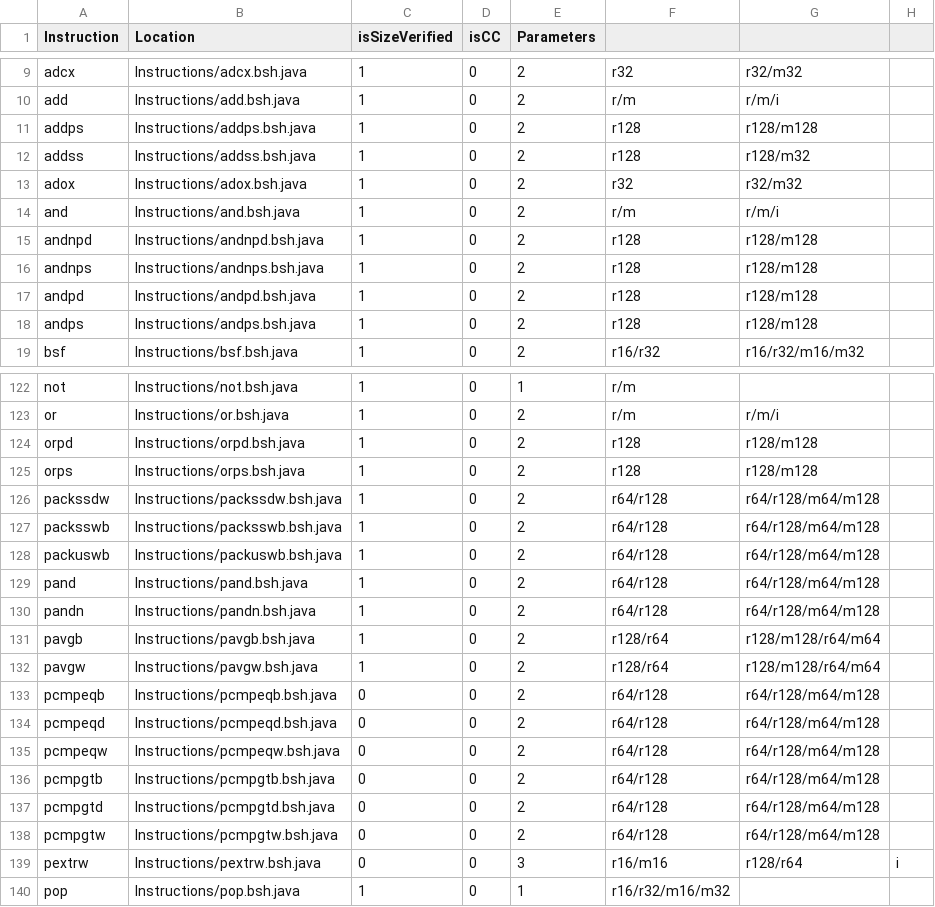
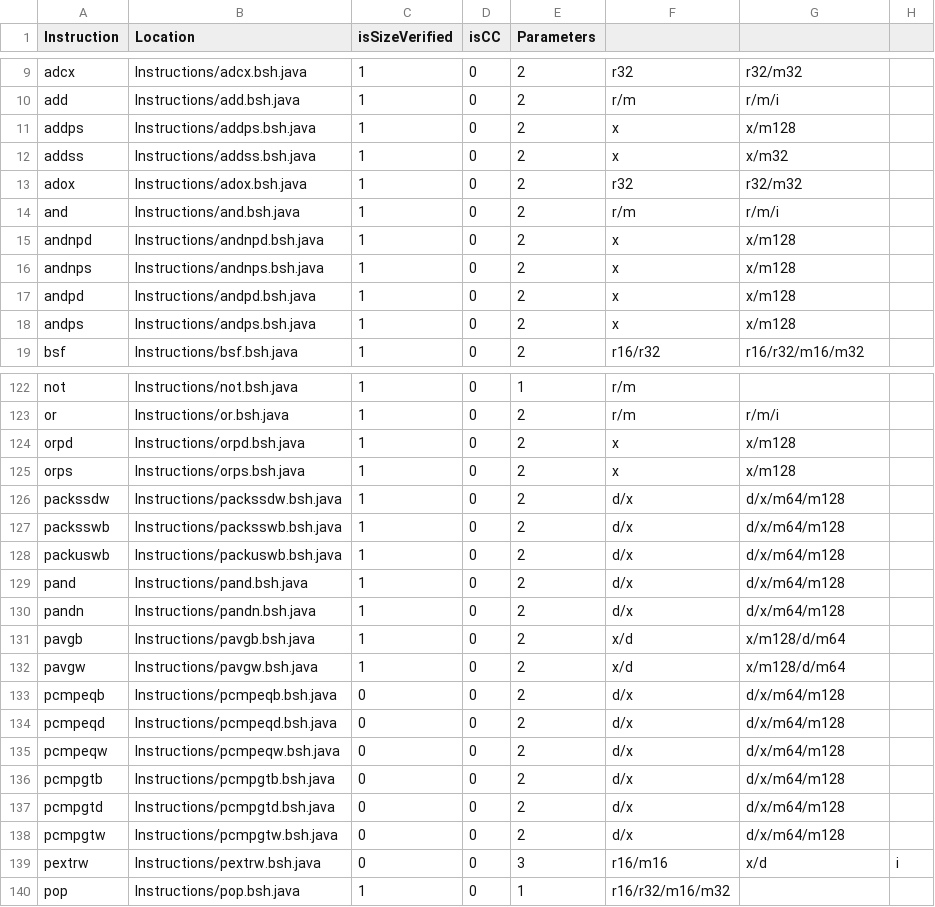
Before and after one commit to thejenigrace/thsst-calvis, a CSV file: Instructions/instruction_list.csv, drawn as a sheet; only a part is shown, gaps mark what is left out; the diff covers the shown part only.

```diff
--- a/Instructions/instruction_list.csv
+++ b/Instructions/instruction_list.csv
@@ -10,10 +10,10 @@ adcx,Instructions/adcx.bsh.java,1,0,2,r32,r32/m32,
 add,Instructions/add.bsh.java,1,0,2,r/m,r/m/i,
-addps,Instructions/addps.bsh.java,1,0,2,r128,r128/m128,
-addss,Instructions/addss.bsh.java,1,0,2,r128,r128/m32,
+addps,Instructions/addps.bsh.java,1,0,2,x,x/m128,
+addss,Instructions/addss.bsh.java,1,0,2,x,x/m32,
 adox,Instructions/adox.bsh.java,1,0,2,r32,r32/m32,
 and,Instructions/and.bsh.java,1,0,2,r/m,r/m/i,
-andnpd,Instructions/andnpd.bsh.java,1,0,2,r128,r128/m128,
-andnps,Instructions/andnps.bsh.java,1,0,2,r128,r128/m128,
-andpd,Instructions/andpd.bsh.java,1,0,2,r128,r128/m128,
-andps,Instructions/andps.bsh.java,1,0,2,r128,r128/m128,
+andnpd,Instructions/andnpd.bsh.java,1,0,2,x,x/m128,
+andnps,Instructions/andnps.bsh.java,1,0,2,x,x/m128,
+andpd,Instructions/andpd.bsh.java,1,0,2,x,x/m128,
+andps,Instructions/andps.bsh.java,1,0,2,x,x/m128,
 bsf,Instructions/bsf.bsh.java,1,0,2,r16/r32,r16/r32/m16/m32,
@@ -123,18 +123,18 @@ not,Instructions/not.bsh.java,1,0,1,r/m,,
 or,Instructions/or.bsh.java,1,0,2,r/m,r/m/i,
-orpd,Instructions/orpd.bsh.java,1,0,2,r128,r128/m128,
-orps,Instructions/orps.bsh.java,1,0,2,r128,r128/m128,
-packssdw,Instructions/packssdw.bsh.java,1,0,2,r64/r128,r64/r128/m64/m128,
-packsswb,Instructions/packsswb.bsh.java,1,0,2,r64/r128,r64/r128/m64/m128,
-packuswb,Instructions/packuswb.bsh.java,1,0,2,r64/r128,r64/r128/m64/m128,
-pand,Instructions/pand.bsh.java,1,0,2,r64/r128,r64/r128/m64/m128,
-pandn,Instructions/pandn.bsh.java,1,0,2,r64/r128,r64/r128/m64/m128,
-pavgb,Instructions/pavgb.bsh.java,1,0,2,r128/r64,r128/m128/r64/m64,
-pavgw,Instructions/pavgw.bsh.java,1,0,2,r128/r64,r128/m128/r64/m64,
-pcmpeqb,Instructions/pcmpeqb.bsh.java,0,0,2,r64/r128,r64/r128/m64/m128,
-pcmpeqd,Instructions/pcmpeqd.bsh.java,0,0,2,r64/r128,r64/r128/m64/m128,
-pcmpeqw,Instructions/pcmpeqw.bsh.java,0,0,2,r64/r128,r64/r128/m64/m128,
-pcmpgtb,Instructions/pcmpgtb.bsh.java,0,0,2,r64/r128,r64/r128/m64/m128,
-pcmpgtd,Instructions/pcmpgtd.bsh.java,0,0,2,r64/r128,r64/r128/m64/m128,
-pcmpgtw,Instructions/pcmpgtw.bsh.java,0,0,2,r64/r128,r64/r128/m64/m128,
-pextrw,Instructions/pextrw.bsh.java,0,0,3,r16/m16,r128/r64,i
+orpd,Instructions/orpd.bsh.java,1,0,2,x,x/m128,
+orps,Instructions/orps.bsh.java,1,0,2,x,x/m128,
+packssdw,Instructions/packssdw.bsh.java,1,0,2,d/x,d/x/m64/m128,
+packsswb,Instructions/packsswb.bsh.java,1,0,2,d/x,d/x/m64/m128,
+packuswb,Instructions/packuswb.bsh.java,1,0,2,d/x,d/x/m64/m128,
+pand,Instructions/pand.bsh.java,1,0,2,d/x,d/x/m64/m128,
+pandn,Instructions/pandn.bsh.java,1,0,2,d/x,d/x/m64/m128,
+pavgb,Instructions/pavgb.bsh.java,1,0,2,x/d,x/m128/d/m64,
+pavgw,Instructions/pavgw.bsh.java,1,0,2,x/d,x/m128/d/m64,
+pcmpeqb,Instructions/pcmpeqb.bsh.java,0,0,2,d/x,d/x/m64/m128,
+pcmpeqd,Instructions/pcmpeqd.bsh.java,0,0,2,d/x,d/x/m64/m128,
+pcmpeqw,Instructions/pcmpeqw.bsh.java,0,0,2,d/x,d/x/m64/m128,
+pcmpgtb,Instructions/pcmpgtb.bsh.java,0,0,2,d/x,d/x/m64/m128,
+pcmpgtd,Instructions/pcmpgtd.bsh.java,0,0,2,d/x,d/x/m64/m128,
+pcmpgtw,Instructions/pcmpgtw.bsh.java,0,0,2,d/x,d/x/m64/m128,
+pextrw,Instructions/pextrw.bsh.java,0,0,3,r16/m16,x/d,i
 pop,Instructions/pop.bsh.java,1,0,1,r16/r32/m16/m32,,
```
Also changed, not shown: 3 added rows and 127 edited cells elsewhere in this file, 8 other files.
